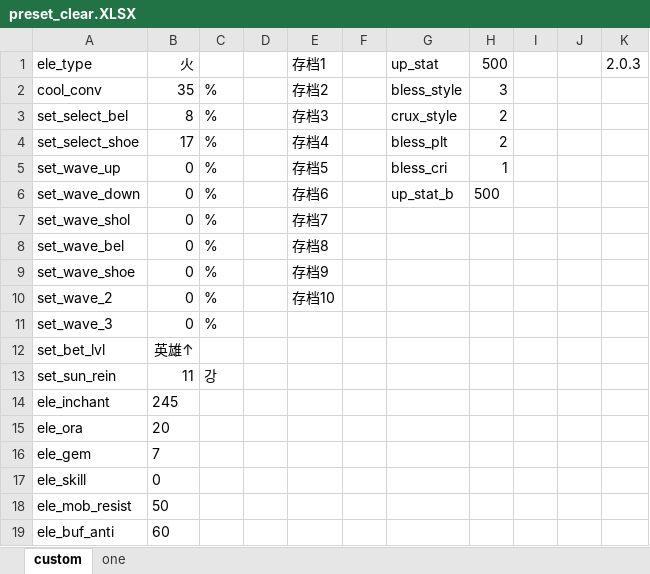
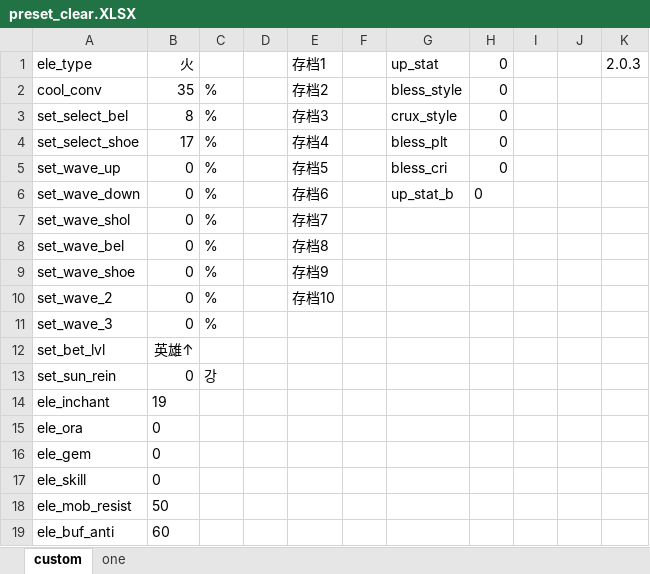
Before and after one commit to fzls/dnf_calc, an Excel workbook: preset_clear.XLSX, sheet custom, drawn as a sheet; values as stored, in another font and other column widths than the file's, no borders; the diff names each change by its address in the sheet, - before the commit and + after, or states it on an @@ line.

```diff
--- a/preset_clear.XLSX (sheet custom)
+++ b/preset_clear.XLSX (sheet custom)
-H1: 500
+H1: 0
-H2: 3
+H2: 0
-H3:H4: 2
+H3:H4: 0
-H5: 1
+H5: 0
-H6: 500
+H6: 0
-B13: 11
+B13: 0
-B14: 245
+B14: 19
-B15: 20
+B15: 0
-B16: 7
+B16: 0
```
Also changed, not shown: sheet one.
